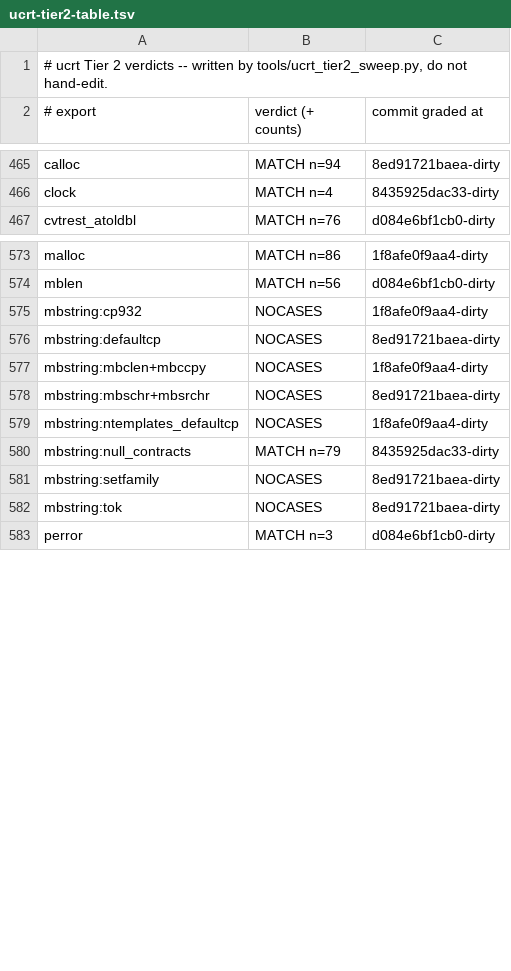
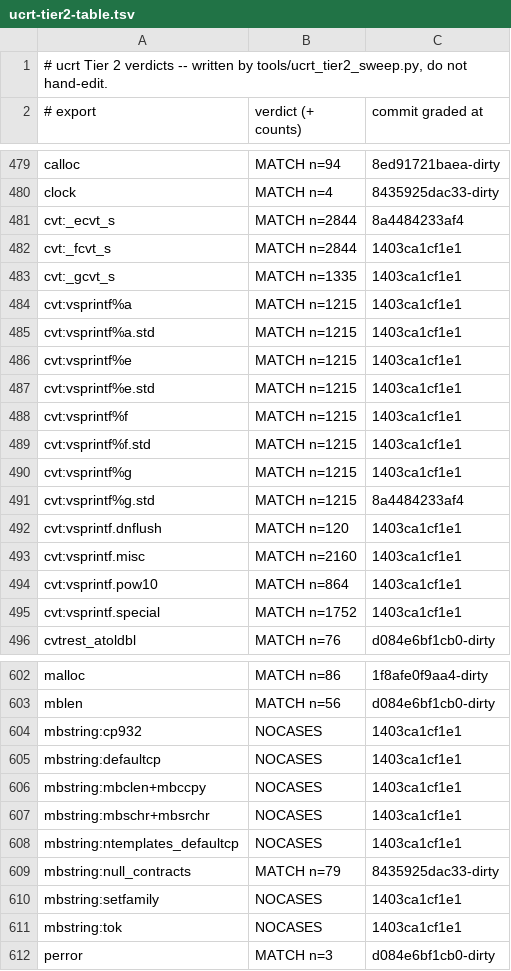
Before and after one commit to meanie-py/vibeos, a TSV file: docs/engineering/active-lanes/ucrt-tier2-table.tsv, drawn as a sheet; only a part is shown, gaps mark what is left out; the diff covers the shown part only.

```diff
--- a/docs/engineering/active-lanes/ucrt-tier2-table.tsv
+++ b/docs/engineering/active-lanes/ucrt-tier2-table.tsv
@@ -466,2 +480,17 @@ calloc	MATCH n=94	8ed91721baea-dirty
 clock	MATCH n=4	8435925dac33-dirty
+cvt:_ecvt_s	MATCH n=2844	8a4484233af4
+cvt:_fcvt_s	MATCH n=2844	1403ca1cf1e1
+cvt:_gcvt_s	MATCH n=1335	1403ca1cf1e1
+cvt:vsprintf%a	MATCH n=1215	1403ca1cf1e1
+cvt:vsprintf%a.std	MATCH n=1215	1403ca1cf1e1
+cvt:vsprintf%e	MATCH n=1215	1403ca1cf1e1
+cvt:vsprintf%e.std	MATCH n=1215	1403ca1cf1e1
+cvt:vsprintf%f	MATCH n=1215	1403ca1cf1e1
+cvt:vsprintf%f.std	MATCH n=1215	1403ca1cf1e1
+cvt:vsprintf%g	MATCH n=1215	1403ca1cf1e1
+cvt:vsprintf%g.std	MATCH n=1215	8a4484233af4
+cvt:vsprintf.dnflush	MATCH n=120	1403ca1cf1e1
+cvt:vsprintf.misc	MATCH n=2160	1403ca1cf1e1
+cvt:vsprintf.pow10	MATCH n=864	1403ca1cf1e1
+cvt:vsprintf.special	MATCH n=1752	1403ca1cf1e1
 cvtrest_atoldbl	MATCH n=76	d084e6bf1cb0-dirty
@@ -574,10 +603,10 @@ malloc	MATCH n=86	1f8afe0f9aa4-dirty
 mblen	MATCH n=56	d084e6bf1cb0-dirty
-mbstring:cp932	NOCASES	1f8afe0f9aa4-dirty
-mbstring:defaultcp	NOCASES	8ed91721baea-dirty
-mbstring:mbclen+mbccpy	NOCASES	1f8afe0f9aa4-dirty
-mbstring:mbschr+mbsrchr	NOCASES	8ed91721baea-dirty
-mbstring:ntemplates_defaultcp	NOCASES	1f8afe0f9aa4-dirty
+mbstring:cp932	NOCASES	1403ca1cf1e1
+mbstring:defaultcp	NOCASES	1403ca1cf1e1
+mbstring:mbclen+mbccpy	NOCASES	1403ca1cf1e1
+mbstring:mbschr+mbsrchr	NOCASES	1403ca1cf1e1
+mbstring:ntemplates_defaultcp	NOCASES	1403ca1cf1e1
 mbstring:null_contracts	MATCH n=79	8435925dac33-dirty
-mbstring:setfamily	NOCASES	8ed91721baea-dirty
-mbstring:tok	NOCASES	8ed91721baea-dirty
+mbstring:setfamily	NOCASES	1403ca1cf1e1
+mbstring:tok	NOCASES	1403ca1cf1e1
 perror	MATCH n=3	d084e6bf1cb0-dirty
```
Also changed, not shown: 15 added rows and 50 edited cells elsewhere in this file, 1 other file.
